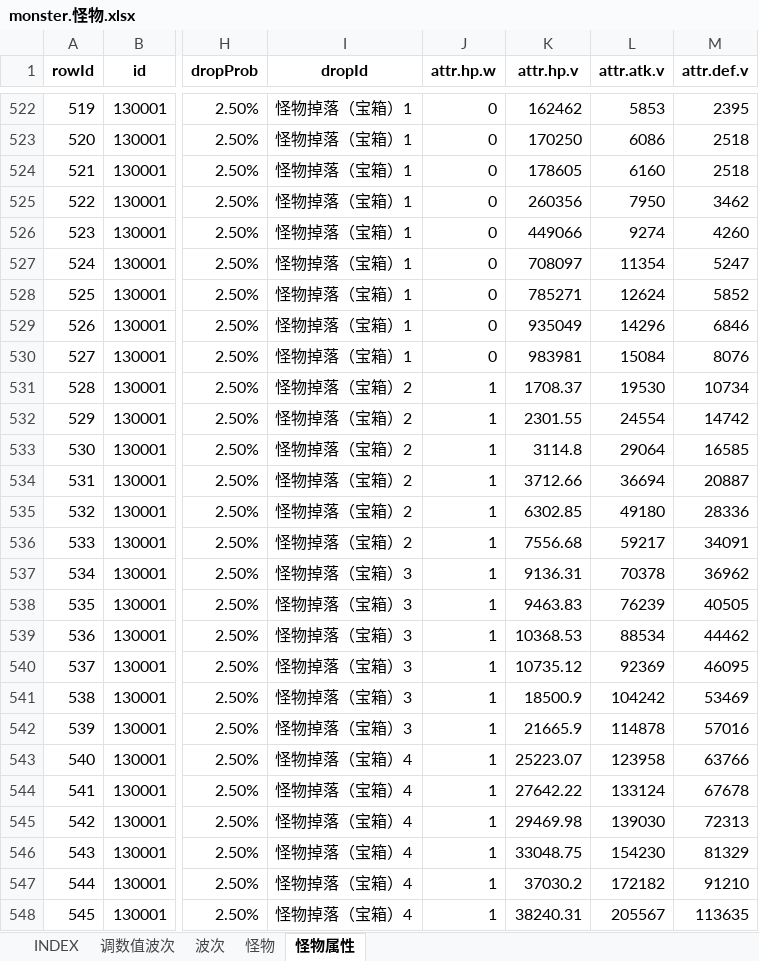
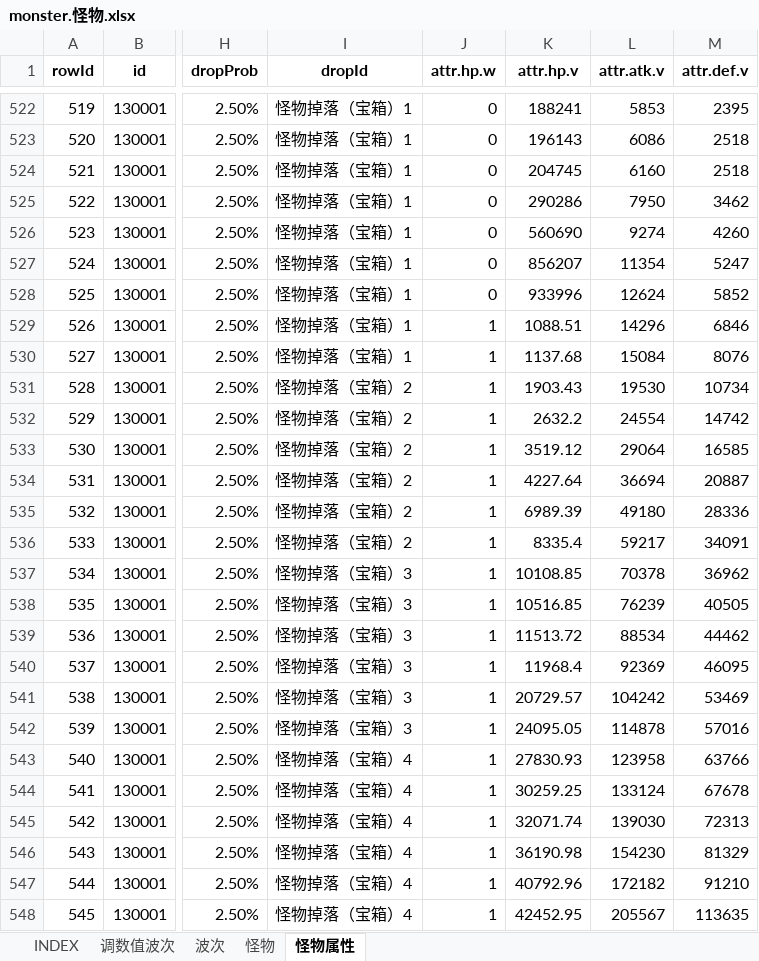
Before and after one commit to hataksumo/UIDesigner, an Excel workbook: Excel/monster.怪物.xlsx, sheet 怪物属性, drawn as a sheet; only a part is shown, gaps mark what is left out; values as stored, in another font and other column widths than the file's, no borders; the diff covers the shown part only; the diff names each change by its address in the sheet, - before the commit and + after, or states it on an @@ line.

```diff
--- a/Excel/monster.怪物.xlsx (sheet 怪物属性)
+++ b/Excel/monster.怪物.xlsx (sheet 怪物属性)
-K522 (attr.hp.v): 162462
+K522 (attr.hp.v): 188241
-K523 (attr.hp.v): 170250
+K523 (attr.hp.v): 196143
-K524 (attr.hp.v): 178605
+K524 (attr.hp.v): 204745
-K525 (attr.hp.v): 260356
+K525 (attr.hp.v): 290286
-K526 (attr.hp.v): 449066
+K526 (attr.hp.v): 560690
-K527 (attr.hp.v): 708097
+K527 (attr.hp.v): 856207
-K528 (attr.hp.v): 785271
+K528 (attr.hp.v): 933996
-J529:J530 (attr.hp.w): 0
+J529:J530 (attr.hp.w): 1
-K529 (attr.hp.v): 935049
+K529 (attr.hp.v): 1088.51
-K530 (attr.hp.v): 983981
+K530 (attr.hp.v): 1137.68
-K531 (attr.hp.v): 1708.37
+K531 (attr.hp.v): 1903.43
-K532 (attr.hp.v): 2301.55
+K532 (attr.hp.v): 2632.2
-K533 (attr.hp.v): 3114.8
+K533 (attr.hp.v): 3519.12
-K534 (attr.hp.v): 3712.66
+K534 (attr.hp.v): 4227.64
-K535 (attr.hp.v): 6302.85
+K535 (attr.hp.v): 6989.39
-K536 (attr.hp.v): 7556.68
+K536 (attr.hp.v): 8335.4
-K537 (attr.hp.v): 9136.31
+K537 (attr.hp.v): 10108.85
-K538 (attr.hp.v): 9463.83
+K538 (attr.hp.v): 10516.85
-K539 (attr.hp.v): 10368.53
+K539 (attr.hp.v): 11513.72
-K540 (attr.hp.v): 10735.12
+K540 (attr.hp.v): 11968.4
-K541 (attr.hp.v): 18500.9
+K541 (attr.hp.v): 20729.57
-K542 (attr.hp.v): 21665.9
+K542 (attr.hp.v): 24095.05
-K543 (attr.hp.v): 25223.07
+K543 (attr.hp.v): 27830.93
-K544 (attr.hp.v): 27642.22
+K544 (attr.hp.v): 30259.25
-K545 (attr.hp.v): 29469.98
+K545 (attr.hp.v): 32071.74
-K546 (attr.hp.v): 33048.75
+K546 (attr.hp.v): 36190.98
-K547 (attr.hp.v): 37030.2
+K547 (attr.hp.v): 40792.96
-K548 (attr.hp.v): 38240.31
+K548 (attr.hp.v): 42452.95
```
Also changed, not shown: 192 edited cells elsewhere in this sheet, Excel/activity.活动.xlsx, Excel/attr.属性.xlsx, 4 other files.
